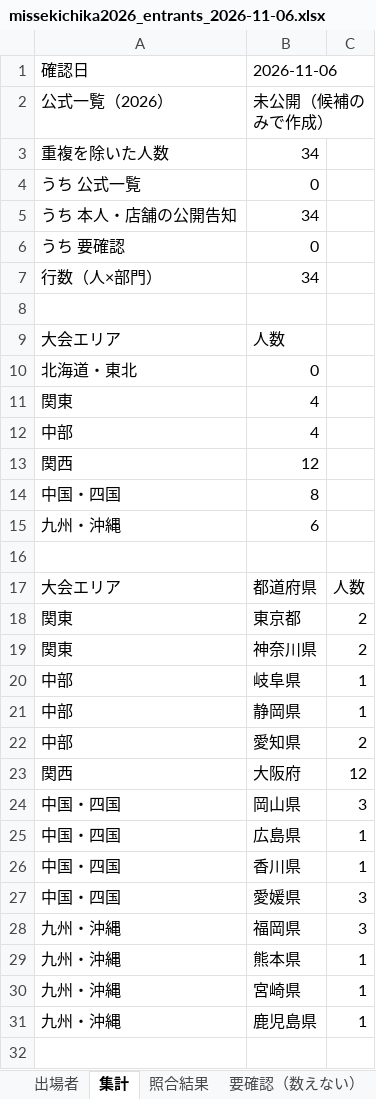
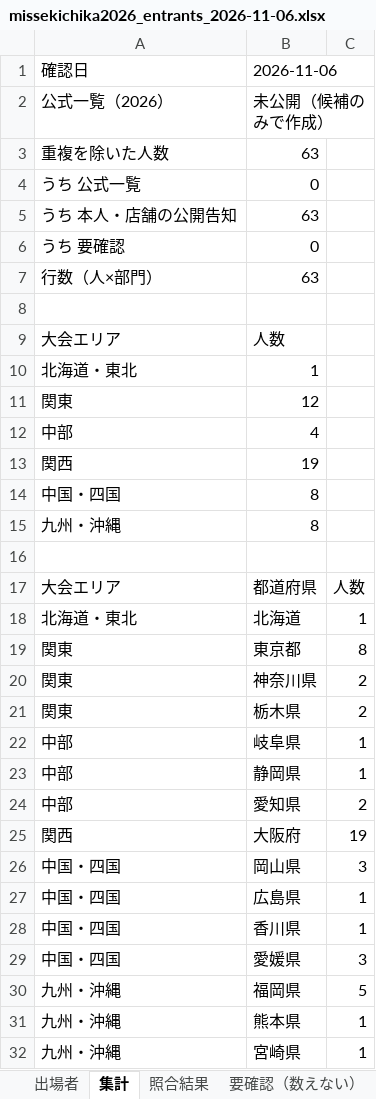
Before and after one commit to 33shuhei-dev/name-missheaven-2026-map, an Excel workbook: research/missekichika-2026/missekichika2026_entrants_2026-11-06.xlsx, sheet 集計, drawn as a sheet; only a part is shown; the shorter side is filled out with more unchanged rows; values as stored, in another font and other column widths than the file's, no borders; addresses are those after the commit; the diff covers the shown part only; the diff names each change by its address in the sheet, - before the commit and + after, or states it on an @@ line.

```diff
--- a/research/missekichika-2026/missekichika2026_entrants_2026-11-06.xlsx (sheet 集計)
+++ b/research/missekichika-2026/missekichika2026_entrants_2026-11-06.xlsx (sheet 集計)
-B3: 34
+B3: 63
-B5: 34
+B5: 63
-B7: 34
+B7: 63
-B10: 0
+B10: 1
-B11: 4
+B11: 12
-B13: 12
+B13: 19
-B15: 6
+B15: 8
+row 18: 北海道・東北 | 北海道 | 1
-C19: 2
+C19: 8
+row 21: 関東 | 栃木県 | 2
-C25: 12
+C25: 19
-C30: 3
+C30: 5
```
Also changed, not shown: 1 edited cell elsewhere in this sheet, sheet 出場者, sheet 照合結果, sheet 要確認（数えない）, sheet 店舗単位, 7 other files.
